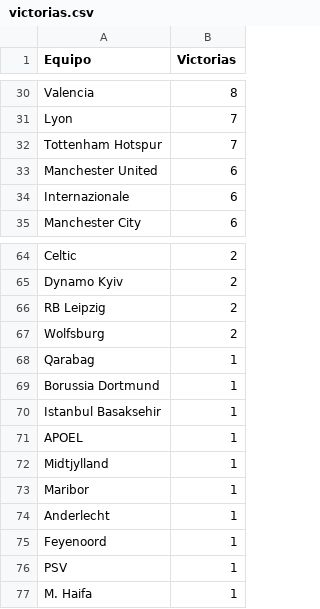
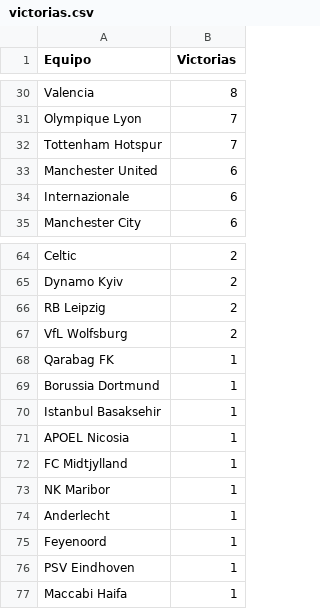
Before and after one commit to PdEXavierMY/Champions, a CSV file: data/victorias.csv, drawn as a sheet; only a part is shown, gaps mark what is left out; the diff covers the shown part only; the diff names each change by its address in the sheet, - before the commit and + after, or states it on an @@ line.

```diff
--- a/data/victorias.csv
+++ b/data/victorias.csv
-A31 (Equipo): Lyon
+A31 (Equipo): Olympique Lyon
-A67 (Equipo): Wolfsburg
+A67 (Equipo): VfL Wolfsburg
-A68 (Equipo): Qarabag
+A68 (Equipo): Qarabag FK
-A71 (Equipo): APOEL
+A71 (Equipo): APOEL Nicosia
-A72 (Equipo): Midtjylland
+A72 (Equipo): FC Midtjylland
-A73 (Equipo): Maribor
+A73 (Equipo): NK Maribor
-A76 (Equipo): PSV
+A76 (Equipo): PSV Eindhoven
-A77 (Equipo): M. Haifa
+A77 (Equipo): Maccabi Haifa
```
Also changed, not shown: 34 edited cells elsewhere in this file, data/champions_wins.csv, 3 other files.
